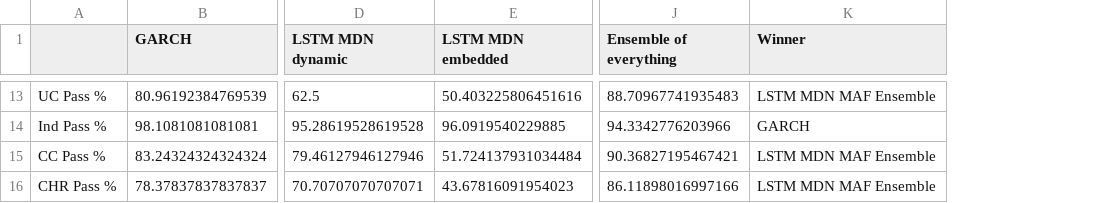
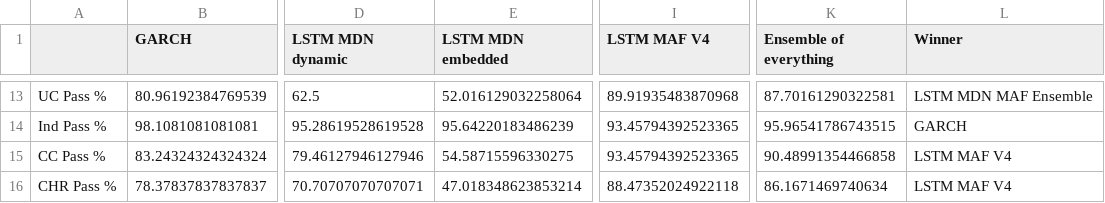
Before and after one commit to tjespe/master, a CSV file: Code/results/comp_results_stocks.csv, drawn as a sheet; only a part is shown, gaps mark what is left out; addresses are those after the commit; the diff covers the shown part only; the diff names each change by its address in the sheet, - before the commit and + after, or states it on an @@ line.

```diff
--- a/Code/results/comp_results_stocks.csv
+++ b/Code/results/comp_results_stocks.csv
+column I (LSTM MAF V4), rows 13-16: 89.91935483870968 | 93.45794392523365 | 93.45794392523365 | 88.47352024922118
-E13 (LSTM MDN embedded): 50.403225806451616
+E13 (LSTM MDN embedded): 52.016129032258064
-K13 (Ensemble of everything): 88.70967741935483
+K13 (Ensemble of everything): 87.70161290322581
-E14 (LSTM MDN embedded): 96.0919540229885
+E14 (LSTM MDN embedded): 95.64220183486239
-K14 (Ensemble of everything): 94.3342776203966
+K14 (Ensemble of everything): 95.96541786743515
-E15 (LSTM MDN embedded): 51.724137931034484
+E15 (LSTM MDN embedded): 54.58715596330275
-K15 (Ensemble of everything): 90.36827195467421
+K15 (Ensemble of everything): 90.48991354466858
-L15:L16 (Winner): LSTM MDN MAF Ensemble
+L15:L16 (Winner): LSTM MAF V4
-E16 (LSTM MDN embedded): 43.67816091954023
+E16 (LSTM MDN embedded): 47.018348623853214
-K16 (Ensemble of everything): 86.11898016997166
+K16 (Ensemble of everything): 86.1671469740634
```
Also changed, not shown: 30 edited cells elsewhere in this file, Code/results/comp_rankings_stocks.csv, 1 other file.
